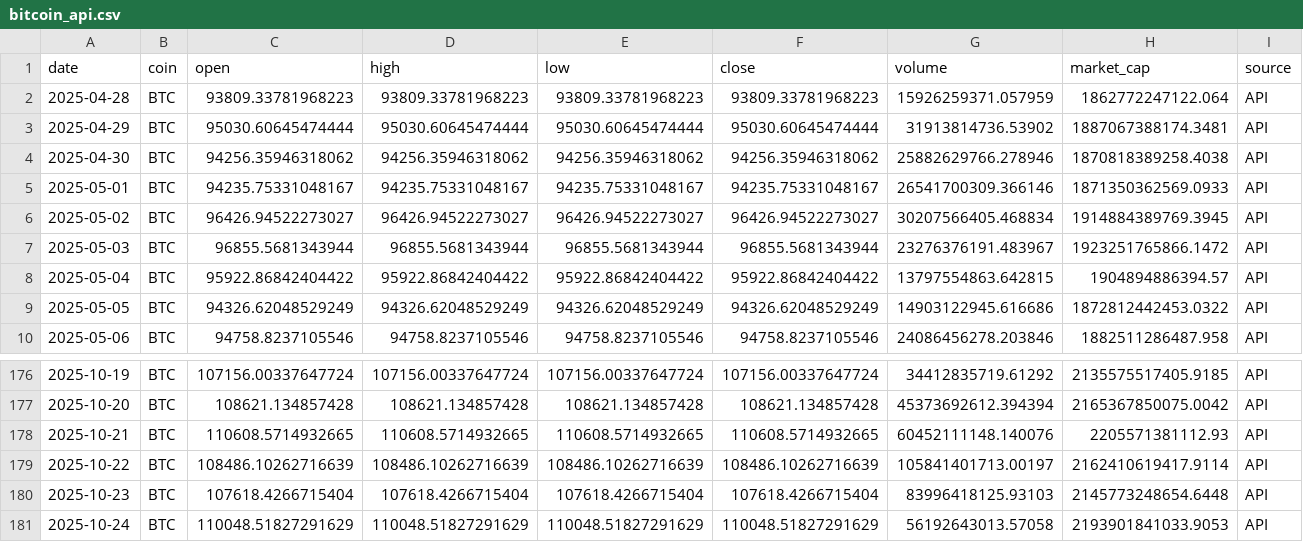
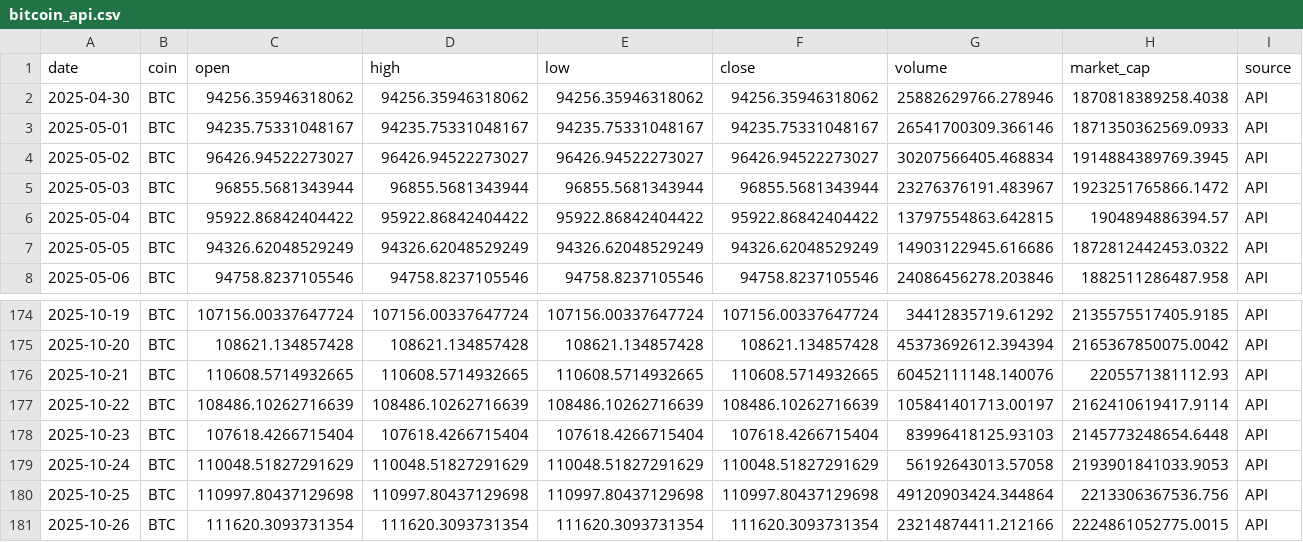
Before and after one commit to Jorge1Rodriguez/Proyecto-Final-BI, a CSV file: data/processed/bitcoin_api.csv, drawn as a sheet; only a part is shown, gaps mark what is left out.

```diff
--- a/data/processed/bitcoin_api.csv
+++ b/data/processed/bitcoin_api.csv
@@ -1,4 +1,2 @@
 date,coin,open,high,low,close,volume,market_cap,source
-2025-04-28,BTC,93809.33781968223,93809.33781968223,93809.33781968223,93809.33781968223,15926259371.057959,1862772247122.064,API
-2025-04-29,BTC,95030.60645474444,95030.60645474444,95030.60645474444,95030.60645474444,31913814736.53902,1887067388174.3481,API
 2025-04-30,BTC,94256.35946318062,94256.35946318062,94256.35946318062,94256.35946318062,25882629766.278946,1870818389258.4038,API
@@ -181 +179,3 @@ date,coin,open,high,low,close,volume,market_cap,source
 2025-10-24,BTC,110048.51827291629,110048.51827291629,110048.51827291629,110048.51827291629,56192643013.57058,2193901841033.9053,API
+2025-10-25,BTC,110997.80437129698,110997.80437129698,110997.80437129698,110997.80437129698,49120903424.344864,2213306367536.756,API
+2025-10-26,BTC,111620.3093731354,111620.3093731354,111620.3093731354,111620.3093731354,23214874411.212166,2224861052775.0015,API
```
Also changed, not shown: data/processed/binancecoin_api.csv, 1 other file.
